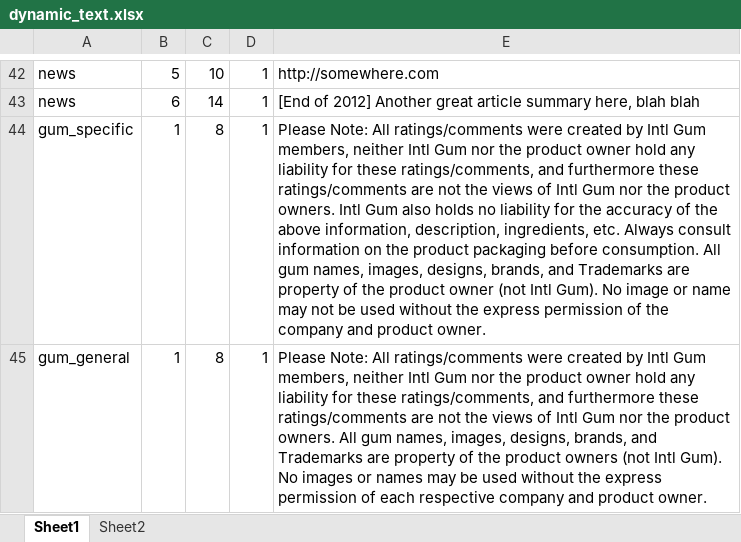
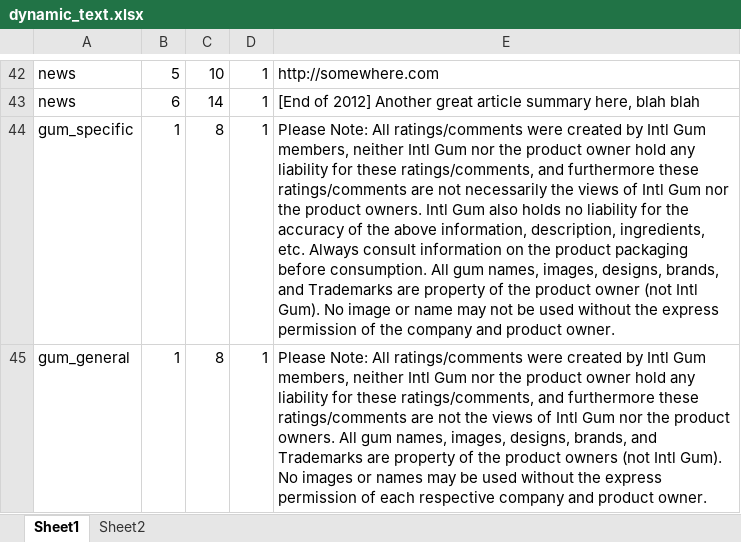
Before and after one commit to kevin-hoiland/ig, an Excel workbook: db/dynamic_text.xlsx, sheet Sheet1, drawn as a sheet; only a part is shown, gaps mark what is left out; values as stored, in another font and other column widths than the file's, no borders; the diff names each change by its address in the sheet, - before the commit and + after, or states it on an @@ line.

```diff
--- a/db/dynamic_text.xlsx (sheet Sheet1)
+++ b/db/dynamic_text.xlsx (sheet Sheet1)
-E44: …are not the views…
+E44: …are not necessarily the views…
```
Also changed, not shown: sheet Sheet2, 28 other files.
